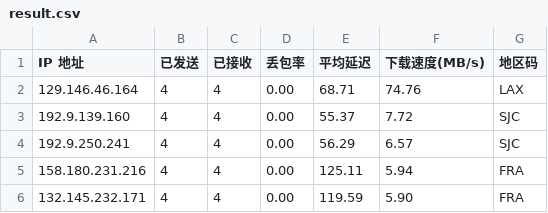
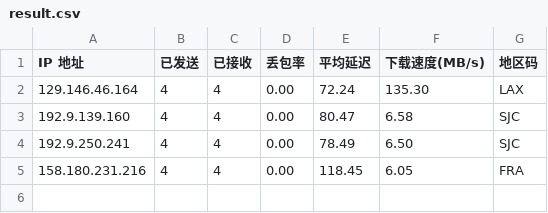
Before and after one commit to x-dr/cfst, a CSV file: result.csv, drawn as a sheet.

```diff
--- a/result.csv
+++ b/result.csv
@@ -1,6 +1,5 @@
 IP 地址,已发送,已接收,丢包率,平均延迟,下载速度(MB/s),地区码
-129.146.46.164,4,4,0.00,68.71,74.76,LAX
-192.9.139.160,4,4,0.00,55.37,7.72,SJC
-192.9.250.241,4,4,0.00,56.29,6.57,SJC
-158.180.231.216,4,4,0.00,125.11,5.94,FRA
-132.145.232.171,4,4,0.00,119.59,5.90,FRA
+129.146.46.164,4,4,0.00,72.24,135.30,LAX
+192.9.139.160,4,4,0.00,80.47,6.58,SJC
+192.9.250.241,4,4,0.00,78.49,6.50,SJC
+158.180.231.216,4,4,0.00,118.45,6.05,FRA
```
Also changed, not shown: 1 other file.
